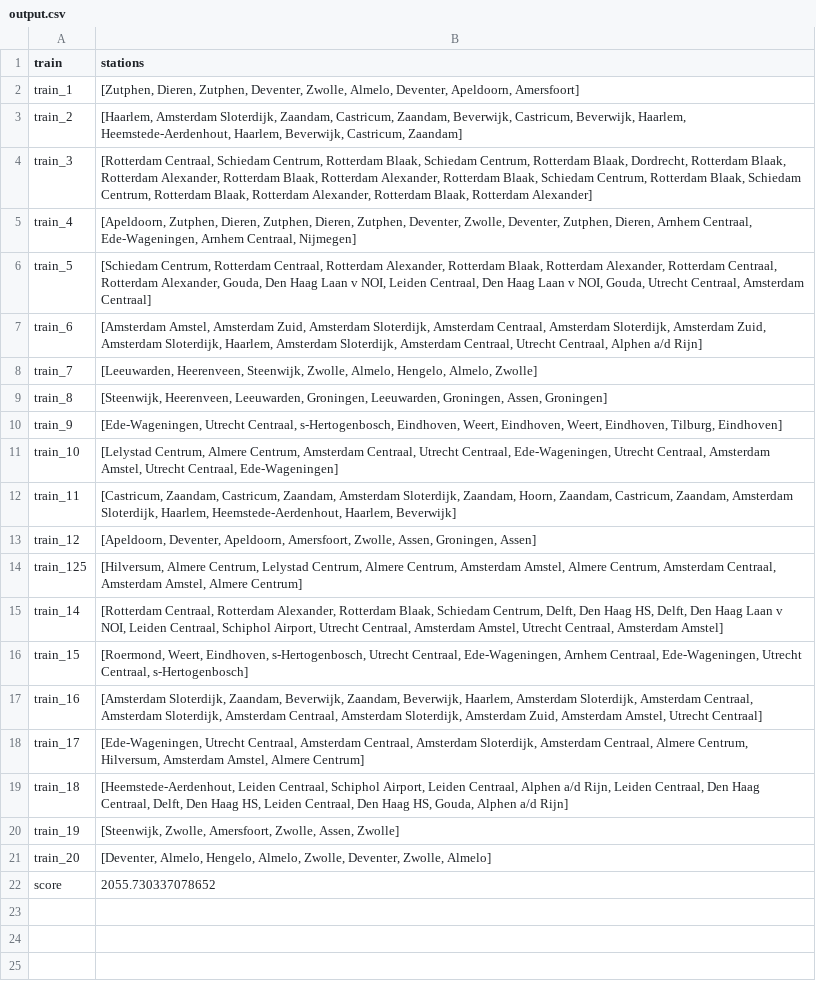
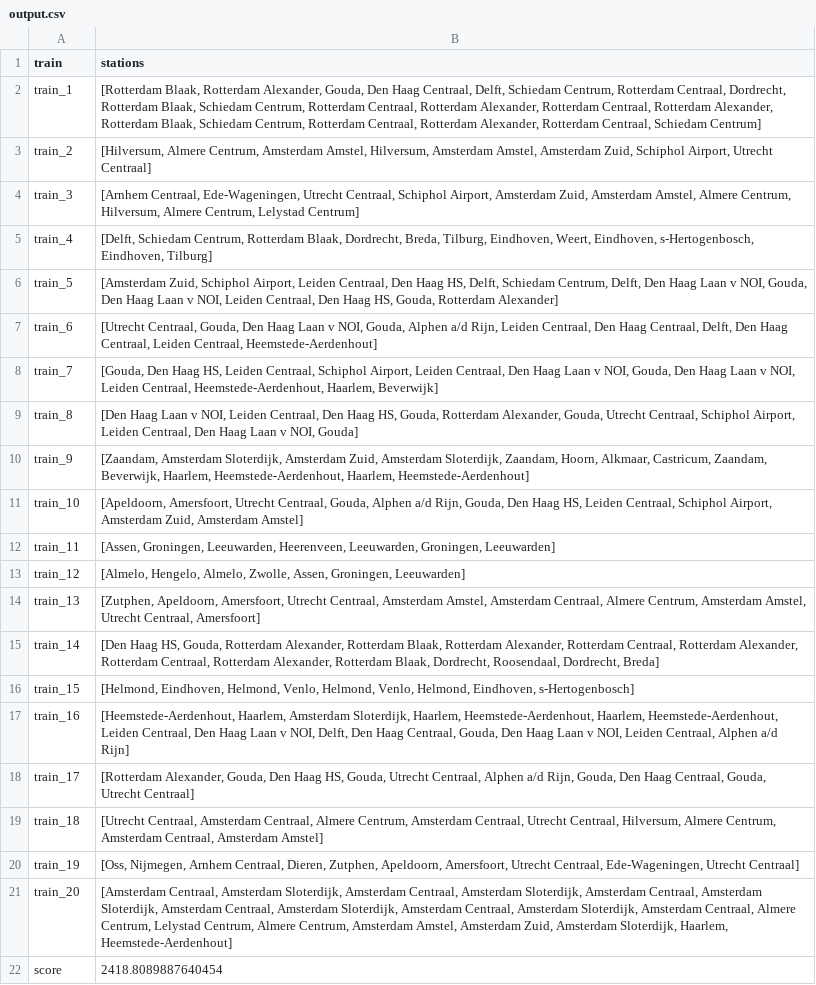
Before and after one commit to alissabijtjes/AH-project, a CSV file: resultaten/output.csv, drawn as a sheet; removed rows and columns are numbered as before the commit, all else as after; the diff names each change by its address in the sheet, - before the commit and + after, or states it on an @@ line.

```diff
--- a/resultaten/output.csv
+++ b/resultaten/output.csv
-B2 (stations): [Zutphen, Dieren, Zutphen, Deventer, Zwolle, Almelo, Deventer, Apeldoorn, Amersfoort]
+B2 (stations): [Rotterdam Blaak, Rotterdam Alexander, Gouda, Den Haag Centraal, Delft, Schiedam Centrum, Rotterdam Centraal, Dordrecht, Rotterdam Blaak, Schiedam Centrum, Rotterdam Centraal, Rotterdam Alexander, Rotterdam Centraal, Rotterdam Alexander, Rotterdam Blaak, Schiedam Centrum, Rotterdam Centraal, Rotterdam Alexander, Rotterdam Centraal, Schiedam Centrum]
-B3 (stations): [Haarlem, Amsterdam Sloterdijk, Zaandam, Castricum, Zaandam, Beverwijk, Castricum, Beverwijk, Haarlem, Heemstede-Aerdenhout, Haarlem, Beverwijk, Castricum, Zaandam]
+B3 (stations): [Hilversum, Almere Centrum, Amsterdam Amstel, Hilversum, Amsterdam Amstel, Amsterdam Zuid, Schiphol Airport, Utrecht Centraal]
-B4 (stations): [Rotterdam Centraal, Schiedam Centrum, Rotterdam Blaak, Schiedam Centrum, Rotterdam Blaak, Dordrecht, Rotterdam Blaak, Rotterdam Alexander, Rotterdam Blaak, Rotterdam Alexander, Rotterdam Blaak, Schiedam Centrum, Rotterdam Blaak, Schiedam Centrum, Rotterdam Blaak, Rotterdam Alexander, Rotterdam Blaak, Rotterdam Alexander]
+B4 (stations): [Arnhem Centraal, Ede-Wageningen, Utrecht Centraal, Schiphol Airport, Amsterdam Zuid, Amsterdam Amstel, Almere Centrum, Hilversum, Almere Centrum, Lelystad Centrum]
-B5 (stations): [Apeldoorn, Zutphen, Dieren, Zutphen, Dieren, Zutphen, Deventer, Zwolle, Deventer, Zutphen, Dieren, Arnhem Centraal, Ede-Wageningen, Arnhem Centraal, Nijmegen]
+B5 (stations): [Delft, Schiedam Centrum, Rotterdam Blaak, Dordrecht, Breda, Tilburg, Eindhoven, Weert, Eindhoven, s-Hertogenbosch, Eindhoven, Tilburg]
-B6 (stations): [Schiedam Centrum, Rotterdam Centraal, Rotterdam Alexander, Rotterdam Blaak, Rotterdam Alexander, Rotterdam Centraal, Rotterdam Alexander, Gouda, Den Haag Laan v NOI, Leiden Centraal, Den Haag Laan v NOI, Gouda, Utrecht Centraal, Amsterdam Centraal]
+B6 (stations): [Amsterdam Zuid, Schiphol Airport, Leiden Centraal, Den Haag HS, Delft, Schiedam Centrum, Delft, Den Haag Laan v NOI, Gouda, Den Haag Laan v NOI, Leiden Centraal, Den Haag HS, Gouda, Rotterdam Alexander]
-B7 (stations): [Amsterdam Amstel, Amsterdam Zuid, Amsterdam Sloterdijk, Amsterdam Centraal, Amsterdam Sloterdijk, Amsterdam Zuid, Amsterdam Sloterdijk, Haarlem, Amsterdam Sloterdijk, Amsterdam Centraal, Utrecht Centraal, Alphen a/d Rijn]
+B7 (stations): [Utrecht Centraal, Gouda, Den Haag Laan v NOI, Gouda, Alphen a/d Rijn, Leiden Centraal, Den Haag Centraal, Delft, Den Haag Centraal, Leiden Centraal, Heemstede-Aerdenhout]
-B8 (stations): [Leeuwarden, Heerenveen, Steenwijk, Zwolle, Almelo, Hengelo, Almelo, Zwolle]
+B8 (stations): [Gouda, Den Haag HS, Leiden Centraal, Schiphol Airport, Leiden Centraal, Den Haag Laan v NOI, Gouda, Den Haag Laan v NOI, Leiden Centraal, Heemstede-Aerdenhout, Haarlem, Beverwijk]
-B9 (stations): [Steenwijk, Heerenveen, Leeuwarden, Groningen, Leeuwarden, Groningen, Assen, Groningen]
+B9 (stations): [Den Haag Laan v NOI, Leiden Centraal, Den Haag HS, Gouda, Rotterdam Alexander, Gouda, Utrecht Centraal, Schiphol Airport, Leiden Centraal, Den Haag Laan v NOI, Gouda]
-B10 (stations): [Ede-Wageningen, Utrecht Centraal, s-Hertogenbosch, Eindhoven, Weert, Eindhoven, Weert, Eindhoven, Tilburg, Eindhoven]
+B10 (stations): [Zaandam, Amsterdam Sloterdijk, Amsterdam Zuid, Amsterdam Sloterdijk, Zaandam, Hoorn, Alkmaar, Castricum, Zaandam, Beverwijk, Haarlem, Heemstede-Aerdenhout, Haarlem, Heemstede-Aerdenhout]
-B11 (stations): [Lelystad Centrum, Almere Centrum, Amsterdam Centraal, Utrecht Centraal, Ede-Wageningen, Utrecht Centraal, Amsterdam Amstel, Utrecht Centraal, Ede-Wageningen]
+B11 (stations): [Apeldoorn, Amersfoort, Utrecht Centraal, Gouda, Alphen a/d Rijn, Gouda, Den Haag HS, Leiden Centraal, Schiphol Airport, Amsterdam Zuid, Amsterdam Amstel]
-B12 (stations): [Castricum, Zaandam, Castricum, Zaandam, Amsterdam Sloterdijk, Zaandam, Hoorn, Zaandam, Castricum, Zaandam, Amsterdam Sloterdijk, Haarlem, Heemstede-Aerdenhout, Haarlem, Beverwijk]
+B12 (stations): [Assen, Groningen, Leeuwarden, Heerenveen, Leeuwarden, Groningen, Leeuwarden]
-B13 (stations): [Apeldoorn, Deventer, Apeldoorn, Amersfoort, Zwolle, Assen, Groningen, Assen]
+B13 (stations): [Almelo, Hengelo, Almelo, Zwolle, Assen, Groningen, Leeuwarden]
-row 14: train_125 | [Hilversum, Almere Centrum, Lelystad Centrum, Almere Centrum, Amsterdam Amstel, Almere Centrum, Amsterdam Centraal, Amsterdam Amstel, Almere Centrum]
+row 14: train_13 | [Zutphen, Apeldoorn, Amersfoort, Utrecht Centraal, Amsterdam Amstel, Amsterdam Centraal, Almere Centrum, Amsterdam Amstel, Utrecht Centraal, Amersfoort]
-B15 (stations): [Rotterdam Centraal, Rotterdam Alexander, Rotterdam Blaak, Schiedam Centrum, Delft, Den Haag HS, Delft, Den Haag Laan v NOI, Leiden Centraal, Schiphol Airport, Utrecht Centraal, Amsterdam Amstel, Utrecht Centraal, Amsterdam Amstel]
+B15 (stations): [Den Haag HS, Gouda, Rotterdam Alexander, Rotterdam Blaak, Rotterdam Alexander, Rotterdam Centraal, Rotterdam Alexander, Rotterdam Centraal, Rotterdam Alexander, Rotterdam Blaak, Dordrecht, Roosendaal, Dordrecht, Breda]
-B16 (stations): [Roermond, Weert, Eindhoven, s-Hertogenbosch, Utrecht Centraal, Ede-Wageningen, Arnhem Centraal, Ede-Wageningen, Utrecht Centraal, s-Hertogenbosch]
+B16 (stations): [Helmond, Eindhoven, Helmond, Venlo, Helmond, Venlo, Helmond, Eindhoven, s-Hertogenbosch]
-B17 (stations): [Amsterdam Sloterdijk, Zaandam, Beverwijk, Zaandam, Beverwijk, Haarlem, Amsterdam Sloterdijk, Amsterdam Centraal, Amsterdam Sloterdijk, Amsterdam Centraal, Amsterdam Sloterdijk, Amsterdam Zuid, Amsterdam Amstel, Utrecht Centraal]
+B17 (stations): [Heemstede-Aerdenhout, Haarlem, Amsterdam Sloterdijk, Haarlem, Heemstede-Aerdenhout, Haarlem, Heemstede-Aerdenhout, Leiden Centraal, Den Haag Laan v NOI, Delft, Den Haag Centraal, Gouda, Den Haag Laan v NOI, Leiden Centraal, Alphen a/d Rijn]
-B18 (stations): [Ede-Wageningen, Utrecht Centraal, Amsterdam Centraal, Amsterdam Sloterdijk, Amsterdam Centraal, Almere Centrum, Hilversum, Amsterdam Amstel, Almere Centrum]
+B18 (stations): [Rotterdam Alexander, Gouda, Den Haag HS, Gouda, Utrecht Centraal, Alphen a/d Rijn, Gouda, Den Haag Centraal, Gouda, Utrecht Centraal]
-B19 (stations): [Heemstede-Aerdenhout, Leiden Centraal, Schiphol Airport, Leiden Centraal, Alphen a/d Rijn, Leiden Centraal, Den Haag Centraal, Delft, Den Haag HS, Leiden Centraal, Den Haag HS, Gouda, Alphen a/d Rijn]
+B19 (stations): [Utrecht Centraal, Amsterdam Centraal, Almere Centrum, Amsterdam Centraal, Utrecht Centraal, Hilversum, Almere Centrum, Amsterdam Centraal, Amsterdam Amstel]
-B20 (stations): [Steenwijk, Zwolle, Amersfoort, Zwolle, Assen, Zwolle]
+B20 (stations): [Oss, Nijmegen, Arnhem Centraal, Dieren, Zutphen, Apeldoorn, Amersfoort, Utrecht Centraal, Ede-Wageningen, Utrecht Centraal]
-B21 (stations): [Deventer, Almelo, Hengelo, Almelo, Zwolle, Deventer, Zwolle, Almelo]
+B21 (stations): [Amsterdam Centraal, Amsterdam Sloterdijk, Amsterdam Centraal, Amsterdam Sloterdijk, Amsterdam Centraal, Amsterdam Sloterdijk, Amsterdam Centraal, Amsterdam Sloterdijk, Amsterdam Centraal, Amsterdam Sloterdijk, Amsterdam Centraal, Almere Centrum, Lelystad Centrum, Almere Centrum, Amsterdam Amstel, Amsterdam Zuid, Amsterdam Sloterdijk, Haarlem, Heemstede-Aerdenhout]
-B22 (stations): 2055.730337078652
+B22 (stations): 2418.8089887640454
```
Also changed, not shown: 5 other files.
